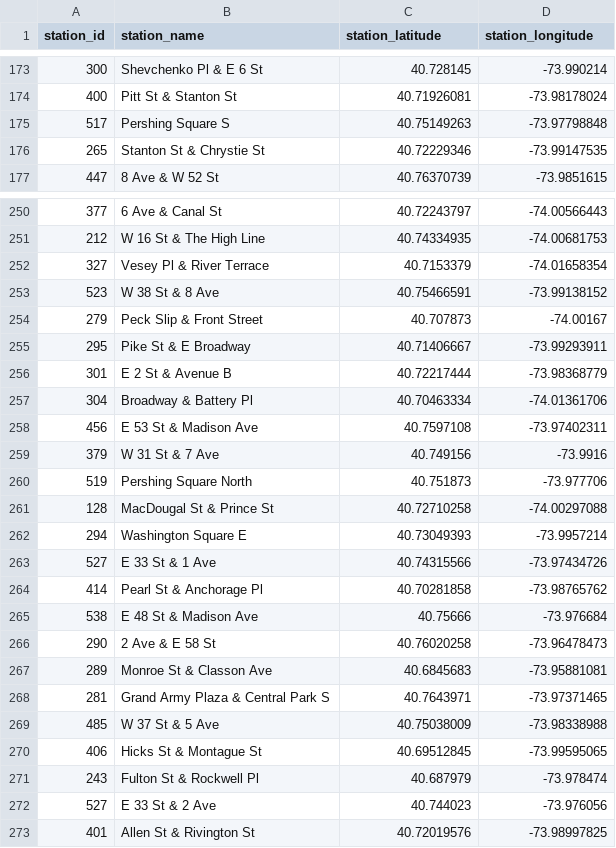
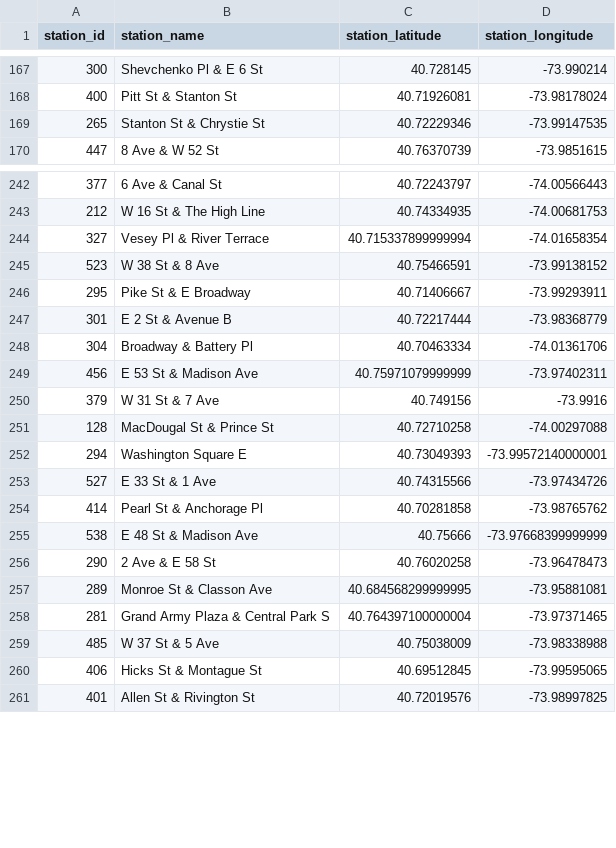
Before and after one commit to mattkx/CSE6242_Project, a CSV file: 2014_stations.csv, drawn as a sheet; only a part is shown, gaps mark what is left out; the diff covers the shown part only.

```diff
--- a/2014_stations.csv
+++ b/2014_stations.csv
@@ -174,3 +168,2 @@ station_id,station_name,station_latitude,station_longitude
 400,Pitt St & Stanton St,40.71926081,-73.98178024
-517,Pershing Square S,40.75149263,-73.97798848
 265,Stanton St & Chrystie St,40.72229346,-73.99147535
@@ -251,5 +243,4 @@ station_id,station_name,station_latitude,station_longitude
 212,W 16 St & The High Line,40.74334935,-74.00681753
-327,Vesey Pl & River Terrace,40.7153379,-74.01658354
+327,Vesey Pl & River Terrace,40.715337899999994,-74.01658354
 523,W 38 St & 8 Ave,40.75466591,-73.99138152
-279,Peck Slip & Front Street,40.707873,-74.00167
 295,Pike St & E Broadway,40.71406667,-73.99293911
@@ -257,17 +248,14 @@ station_id,station_name,station_latitude,station_longitude
 304,Broadway & Battery Pl,40.70463334,-74.01361706
-456,E 53 St & Madison Ave,40.7597108,-73.97402311
+456,E 53 St & Madison Ave,40.75971079999999,-73.97402311
 379,W 31 St & 7 Ave,40.749156,-73.9916
-519,Pershing Square North,40.751873,-73.977706
 128,MacDougal St & Prince St,40.72710258,-74.00297088
-294,Washington Square E,40.73049393,-73.9957214
+294,Washington Square E,40.73049393,-73.99572140000001
 527,E 33 St & 1 Ave,40.74315566,-73.97434726
 414,Pearl St & Anchorage Pl,40.70281858,-73.98765762
-538,E 48 St & Madison Ave,40.75666,-73.976684
+538,E 48 St & Madison Ave,40.75666,-73.97668399999999
 290,2 Ave & E 58 St,40.76020258,-73.96478473
-289,Monroe St & Classon Ave,40.6845683,-73.95881081
-281,Grand Army Plaza & Central Park S,40.7643971,-73.97371465
+289,Monroe St & Classon Ave,40.684568299999995,-73.95881081
+281,Grand Army Plaza & Central Park S,40.764397100000004,-73.97371465
 485,W 37 St & 5 Ave,40.75038009,-73.98338988
 406,Hicks St & Montague St,40.69512845,-73.99595065
-243,Fulton St & Rockwell Pl,40.687979,-73.978474
-527,E 33 St & 2 Ave,40.744023,-73.976056
 401,Allen St & Rivington St,40.72019576,-73.98997825
```
Also changed, not shown: 8 removed rows and 24 edited cells elsewhere in this file, trips.csv, 7 other files.
